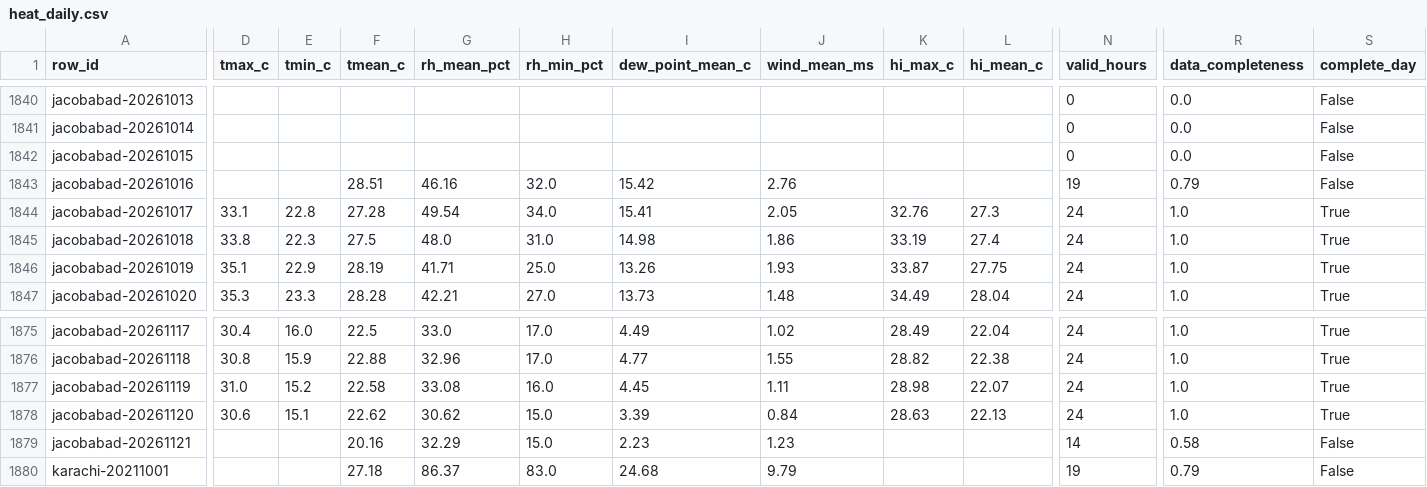
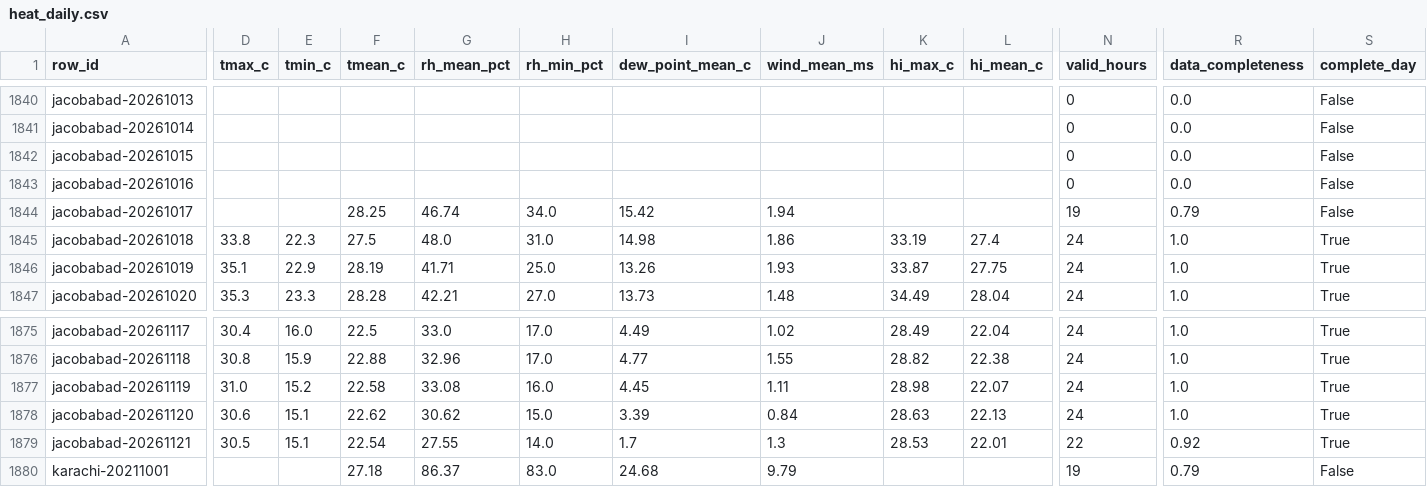
Before and after one commit to laiba2526/heatshield-pakistan, a CSV file: data/gold/heat_daily.csv, drawn as a sheet; only a part is shown, gaps mark what is left out; the diff covers the shown part only; the diff names each change by its address in the sheet, - before the commit and + after, or states it on an @@ line.

```diff
--- a/data/gold/heat_daily.csv
+++ b/data/gold/heat_daily.csv
-F1843 (tmean_c): 28.51
+F1843 (tmean_c): (empty)
-G1843 (rh_mean_pct): 46.16
+G1843 (rh_mean_pct): (empty)
-H1843 (rh_min_pct): 32.0
+H1843 (rh_min_pct): (empty)
-I1843 (dew_point_mean_c): 15.42
+I1843 (dew_point_mean_c): (empty)
-J1843 (wind_mean_ms): 2.76
+J1843 (wind_mean_ms): (empty)
-N1843 (valid_hours): 19
+N1843 (valid_hours): 0
-R1843 (data_completeness): 0.79
+R1843 (data_completeness): 0.0
-D1844 (tmax_c): 33.1
+D1844 (tmax_c): (empty)
-E1844 (tmin_c): 22.8
+E1844 (tmin_c): (empty)
-F1844 (tmean_c): 27.28
+F1844 (tmean_c): 28.25
-G1844 (rh_mean_pct): 49.54
+G1844 (rh_mean_pct): 46.74
-I1844 (dew_point_mean_c): 15.41
+I1844 (dew_point_mean_c): 15.42
-J1844 (wind_mean_ms): 2.05
+J1844 (wind_mean_ms): 1.94
-K1844 (hi_max_c): 32.76
+K1844 (hi_max_c): (empty)
-L1844 (hi_mean_c): 27.3
+L1844 (hi_mean_c): (empty)
-N1844 (valid_hours): 24
+N1844 (valid_hours): 19
-R1844 (data_completeness): 1.0
+R1844 (data_completeness): 0.79
-S1844 (complete_day): True
+S1844 (complete_day): False
-D1879 (tmax_c): (empty)
+D1879 (tmax_c): 30.5
-E1879 (tmin_c): (empty)
+E1879 (tmin_c): 15.1
-F1879 (tmean_c): 20.16
+F1879 (tmean_c): 22.54
-G1879 (rh_mean_pct): 32.29
+G1879 (rh_mean_pct): 27.55
-H1879 (rh_min_pct): 15.0
+H1879 (rh_min_pct): 14.0
-I1879 (dew_point_mean_c): 2.23
+I1879 (dew_point_mean_c): 1.7
-J1879 (wind_mean_ms): 1.23
+J1879 (wind_mean_ms): 1.3
-K1879 (hi_max_c): (empty)
+K1879 (hi_max_c): 28.53
-L1879 (hi_mean_c): (empty)
+L1879 (hi_mean_c): 22.01
-N1879 (valid_hours): 14
+N1879 (valid_hours): 22
-R1879 (data_completeness): 0.58
+R1879 (data_completeness): 0.92
-S1879 (complete_day): False
+S1879 (complete_day): True
```
Also changed, not shown: 36 edited cells elsewhere in this file, data/gold/forecast_daily.csv, data/gold/predictions.csv, 11 other files.
